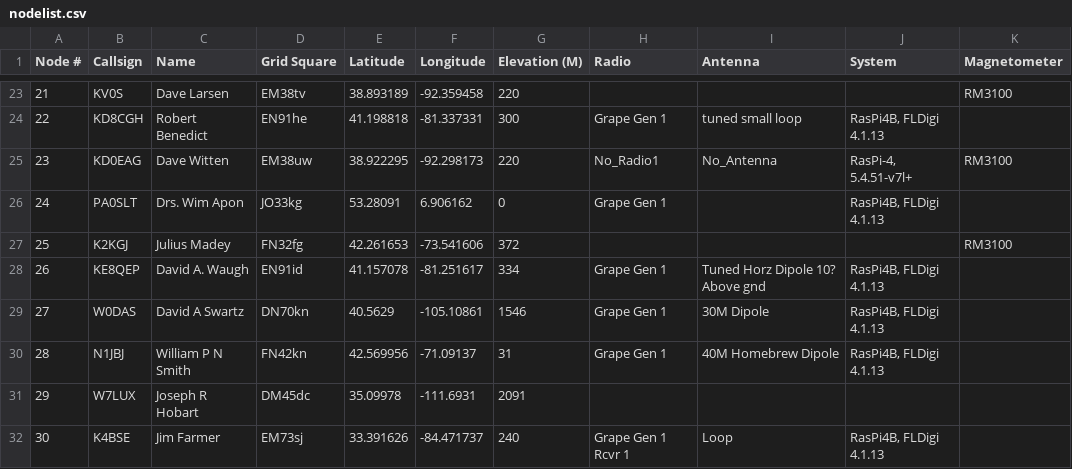
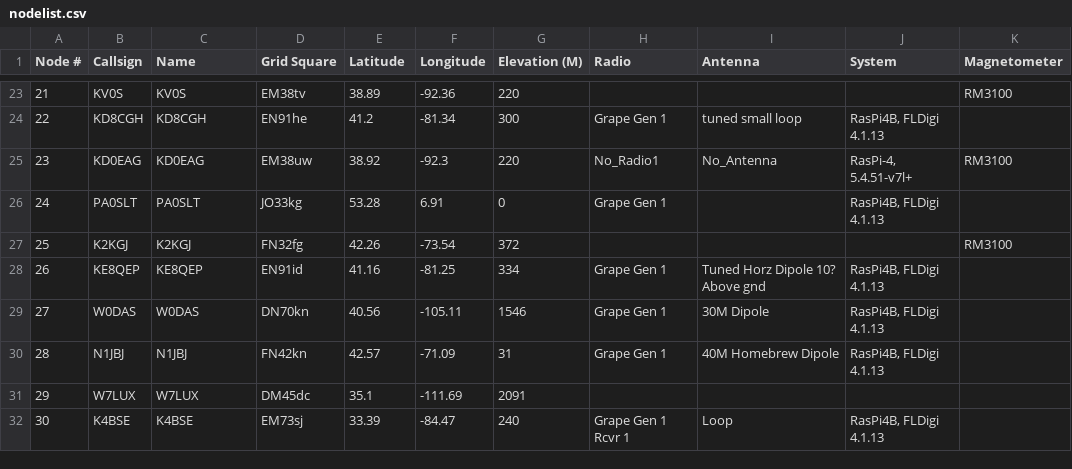
Before and after one commit to Personal-Space-Weather-Station-PSWS/PSWS-Network, a CSV file: scripts/plotters/nodelist.csv, drawn as a sheet; only a part is shown, gaps mark what is left out; the diff covers the shown part only; the diff names each change by its address in the sheet, - before the commit and + after, or states it on an @@ line.

```diff
--- a/scripts/plotters/nodelist.csv
+++ b/scripts/plotters/nodelist.csv
-C23 (Name): Dave Larsen
+C23 (Name): KV0S
-E23 (Latitude): 38.893189
+E23 (Latitude): 38.89
-F23 (Longitude): -92.359458
+F23 (Longitude): -92.36
-C24 (Name): Robert Benedict
+C24 (Name): KD8CGH
-E24 (Latitude): 41.198818
+E24 (Latitude): 41.2
-F24 (Longitude): -81.337331
+F24 (Longitude): -81.34
-C25 (Name): Dave Witten
+C25 (Name): KD0EAG
-E25 (Latitude): 38.922295
+E25 (Latitude): 38.92
-F25 (Longitude): -92.298173
+F25 (Longitude): -92.3
-C26 (Name): Drs. Wim Apon
+C26 (Name): PA0SLT
-E26 (Latitude): 53.28091
+E26 (Latitude): 53.28
-F26 (Longitude): 6.906162
+F26 (Longitude): 6.91
-C27 (Name): Julius Madey
+C27 (Name): K2KGJ
-E27 (Latitude): 42.261653
+E27 (Latitude): 42.26
-F27 (Longitude): -73.541606
+F27 (Longitude): -73.54
-C28 (Name): David A. Waugh
+C28 (Name): KE8QEP
-E28 (Latitude): 41.157078
+E28 (Latitude): 41.16
-F28 (Longitude): -81.251617
+F28 (Longitude): -81.25
-C29 (Name): David A Swartz
+C29 (Name): W0DAS
-E29 (Latitude): 40.5629
+E29 (Latitude): 40.56
-F29 (Longitude): -105.10861
+F29 (Longitude): -105.11
-C30 (Name): William P N Smith
+C30 (Name): N1JBJ
-E30 (Latitude): 42.569956
+E30 (Latitude): 42.57
-F30 (Longitude): -71.09137
+F30 (Longitude): -71.09
-C31 (Name): Joseph R Hobart
+C31 (Name): W7LUX
-E31 (Latitude): 35.09978
+E31 (Latitude): 35.1
-F31 (Longitude): -111.6931
+F31 (Longitude): -111.69
-C32 (Name): Jim Farmer
+C32 (Name): K4BSE
-E32 (Latitude): 33.391626
+E32 (Latitude): 33.39
-F32 (Longitude): -84.471737
+F32 (Longitude): -84.47
```
Also changed, not shown: 129 edited cells elsewhere in this file, 2 other files.
